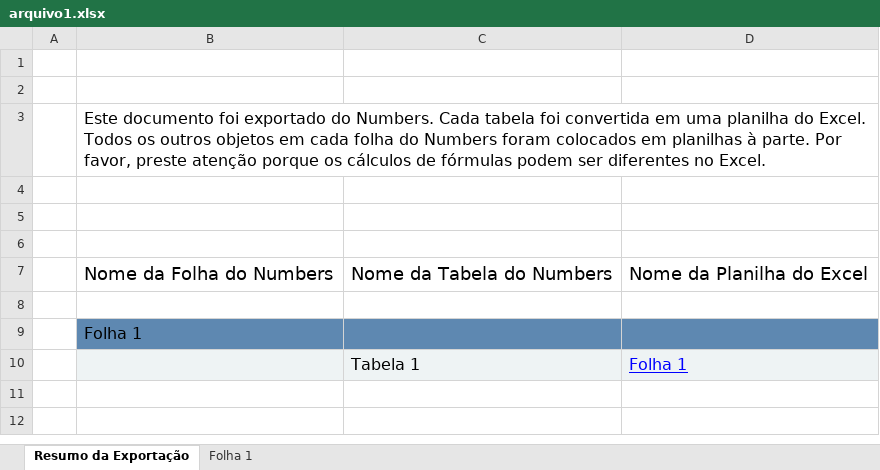
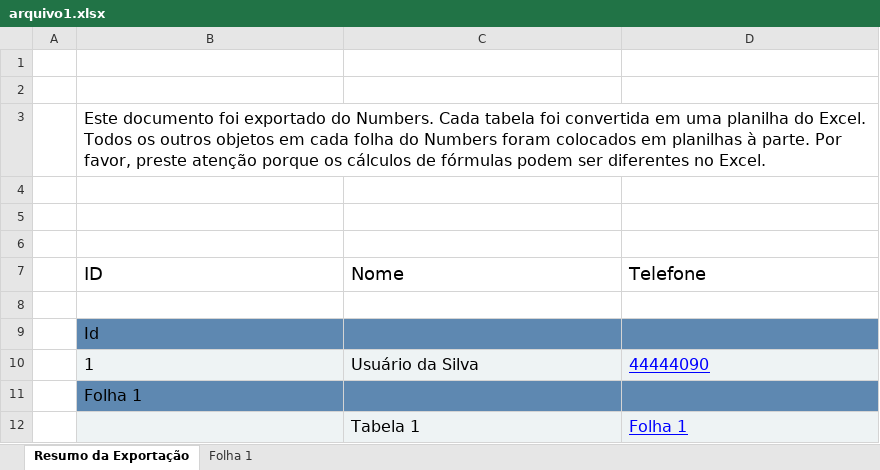
Before and after one commit to joaopaulofernandesb/exercicioAula03, an Excel workbook: arquivo1.xlsx, sheet Resumo da Exportação, drawn as a sheet; values as stored, in another font and other column widths than the file's, no borders; removed rows and columns are numbered as before the commit, all else as after; the diff names each change by its address in the sheet, - before the commit and + after, or states it on an @@ line.

Commit message:
Atualização do arquivo1.html e arquivo1.xls

```diff
--- a/arquivo1.xlsx (sheet Resumo da Exportação)
+++ b/arquivo1.xlsx (sheet Resumo da Exportação)
-row 7:  | Nome da Folha do Numbers | Nome da Tabela do Numbers | Nome da Planilha do Excel
+row 7:  | ID | Nome | Telefone
+row 9:  | Id
+row 10:  | 1 | Usuário da Silva | 44444090
```
Also changed, not shown: 1 other file.
